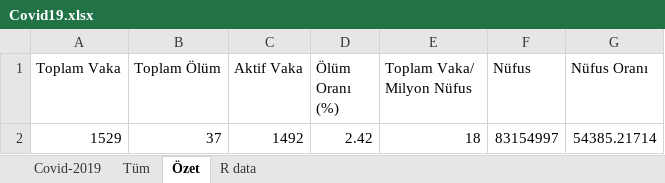
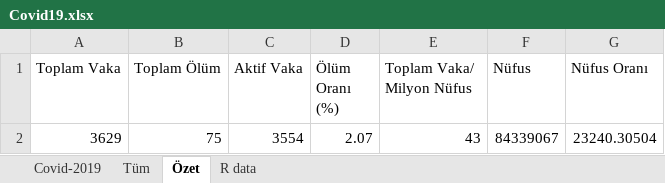
Before and after one commit to selcukorkmaz/Covid2019Turkey, an Excel workbook: www/data/Covid19.xlsx, sheet Özet, drawn as a sheet; values as stored, in another font and other column widths than the file's, no borders; removed rows and columns are numbered as before the commit, all else as after; the diff names each change by its address in the sheet, - before the commit and + after, or states it on an @@ line.

```diff
--- a/www/data/Covid19.xlsx (sheet Özet)
+++ b/www/data/Covid19.xlsx (sheet Özet)
-row 2: 1529 | 37 | 1492 | 2.42 | 18 | 83154997 | 54385.21714
+row 2: 3629 | 75 | 3554 | 2.07 | 43 | 84339067 | 23240.30504
```
Also changed, not shown: sheet Tüm, 9 other files.
